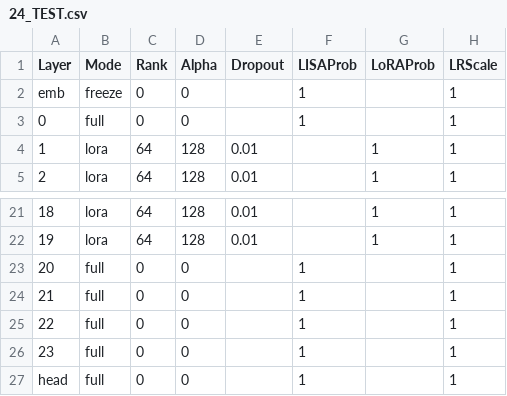
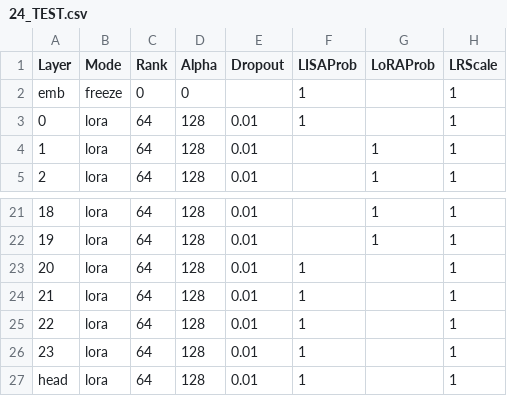
Before and after one commit to OpenMOSE/RWKV-LM-RLHF, a CSV file: v6/layerprofile/24_TEST.csv, drawn as a sheet; only a part is shown, gaps mark what is left out.

```diff
--- a/v6/layerprofile/24_TEST.csv
+++ b/v6/layerprofile/24_TEST.csv
@@ -2,3 +2,3 @@ Layer,Mode,Rank,Alpha,Dropout,LISAProb,LoRAProb,LRScale
 emb,freeze,0,0,,1,,1
-0,full,0,0,,1,,1
+0,lora,64,128,0.01,1,,1
 1,lora,64,128,0.01,,1,1
@@ -22,6 +22,6 @@ emb,freeze,0,0,,1,,1
 19,lora,64,128,0.01,,1,1
-20,full,0,0,,1,,1
-21,full,0,0,,1,,1
-22,full,0,0,,1,,1
-23,full,0,0,,1,,1
-head,full,0,0,,1,,1
+20,lora,64,128,0.01,1,,1
+21,lora,64,128,0.01,1,,1
+22,lora,64,128,0.01,1,,1
+23,lora,64,128,0.01,1,,1
+head,lora,64,128,0.01,1,,1
```
Also changed, not shown: v6/layerprofile/20_TEST.csv, v6/layerprofile/24_TEST_full.csv, 12 other files.
